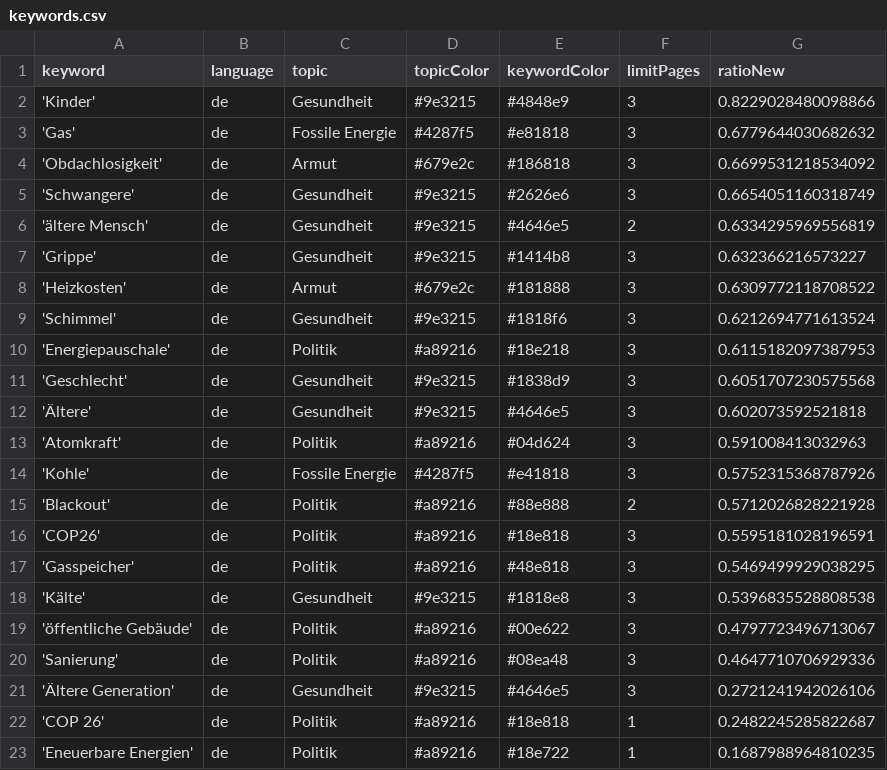
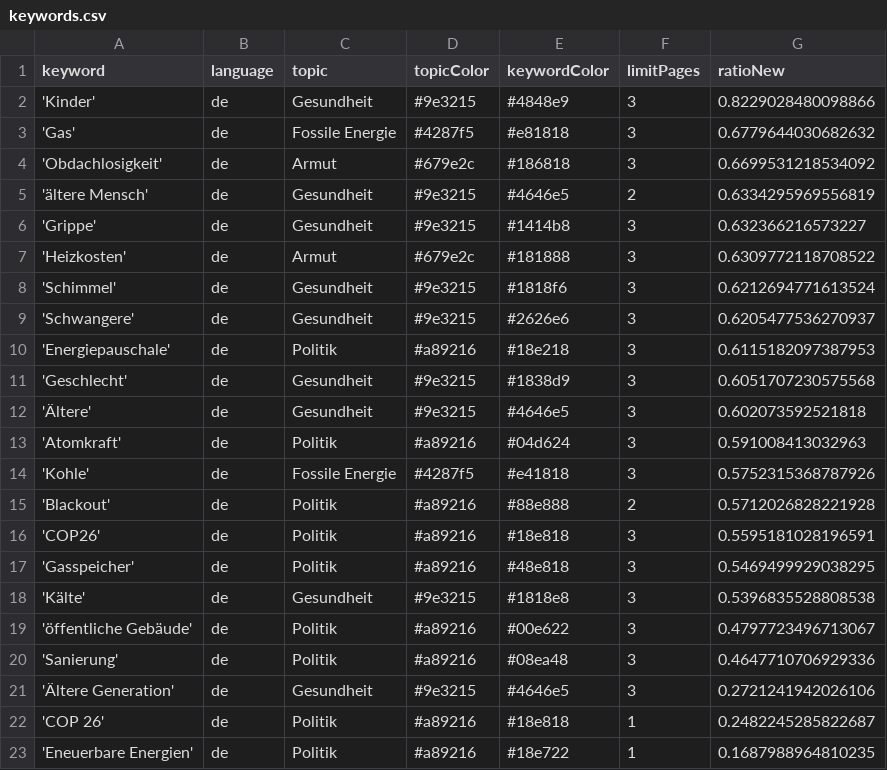
Before and after one commit to tlais147-physgeo01/winterIsComing2, a CSV file: keywords.csv, drawn as a sheet; removed rows and columns are numbered as before the commit, all else as after; the diff names each change by its address in the sheet, - before the commit and + after, or states it on an @@ line.

```diff
--- a/keywords.csv
+++ b/keywords.csv
-row 5: 'Schwangere' | de | Gesundheit | #9e3215 | #2626e6 | 3 | 0.6654051160318749
+row 9: 'Schwangere' | de | Gesundheit | #9e3215 | #2626e6 | 3 | 0.6205477536270937
```
Also changed, not shown: 1 other file.
